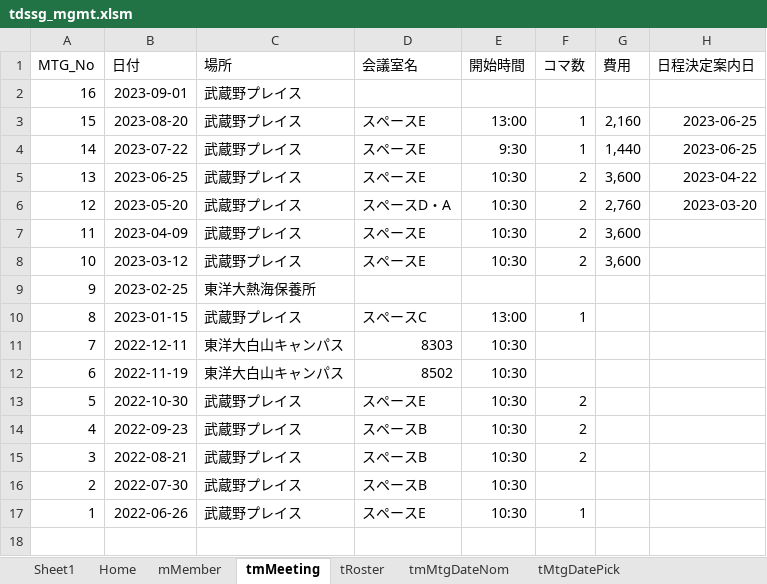
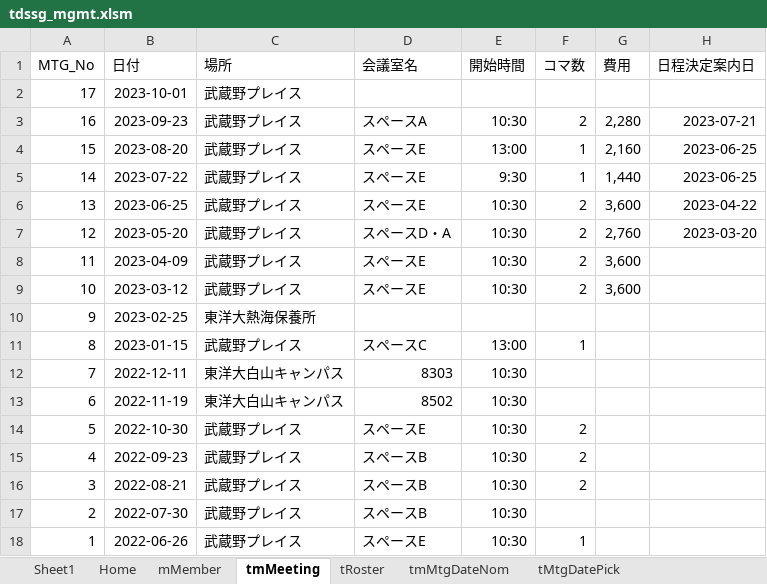
Before and after one commit to iwao-synapse/TDSSG_MGMT, an Excel workbook: system/tdssg_mgmt.xlsm, sheet tmMeeting, drawn as a sheet; values as stored, in another font and other column widths than the file's, no borders; table styles not drawn; addresses are those after the commit; the diff names each change by its address in the sheet, - before the commit and + after, or states it on an @@ line.

```diff
--- a/system/tdssg_mgmt.xlsm (sheet tmMeeting)
+++ b/system/tdssg_mgmt.xlsm (sheet tmMeeting)
+row 2: 17 | 2023-10-01 | 武蔵野プレイス
-B3 (日付): 2023-09-01
+B3 (日付): 2023-09-23
-D3 (会議室名): (empty)
+D3 (会議室名): スペースA
-E3 (開始時間): (empty)
+E3 (開始時間): 10:30
-F3 (コマ数): (empty)
+F3 (コマ数): 2
-G3 (費用): (empty)
+G3 (費用): 2,280
-H3 (日程決定案内日): (empty)
+H3 (日程決定案内日): 2023-07-21
```
Also changed, not shown: sheet tMtgDatePick, sheet tRoster, sheet tMtgDatePickEntry, 1 other file.
